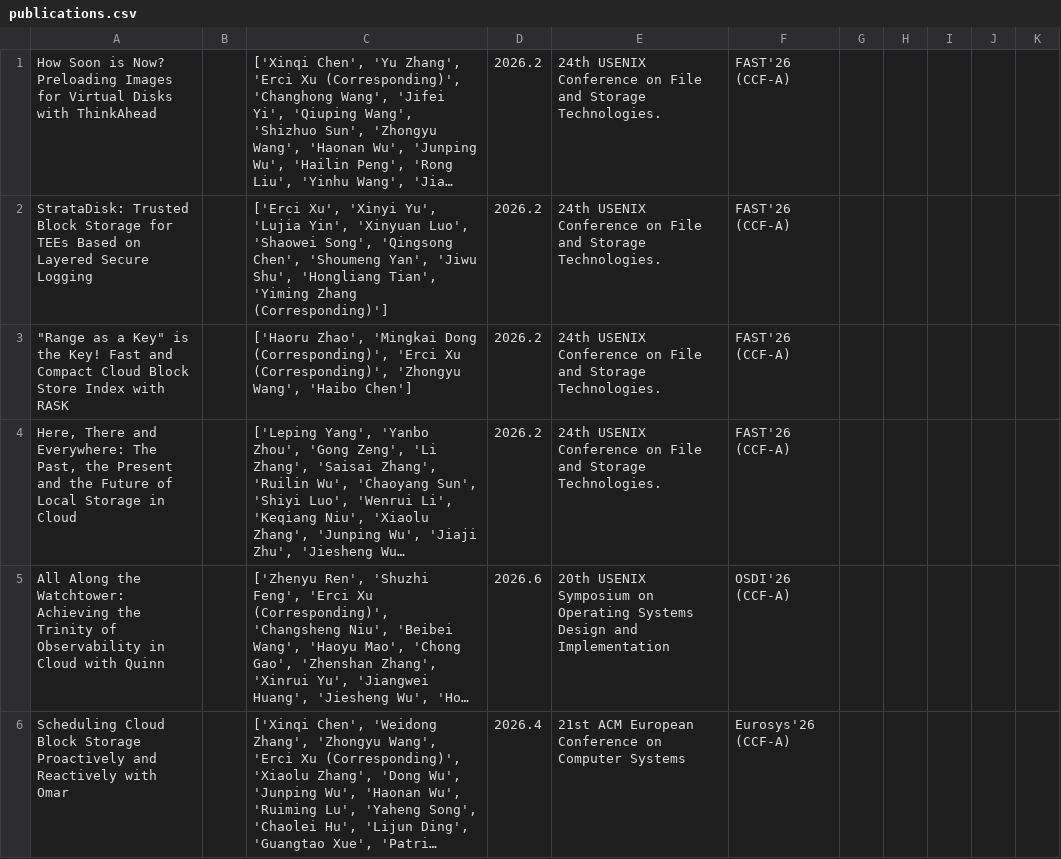
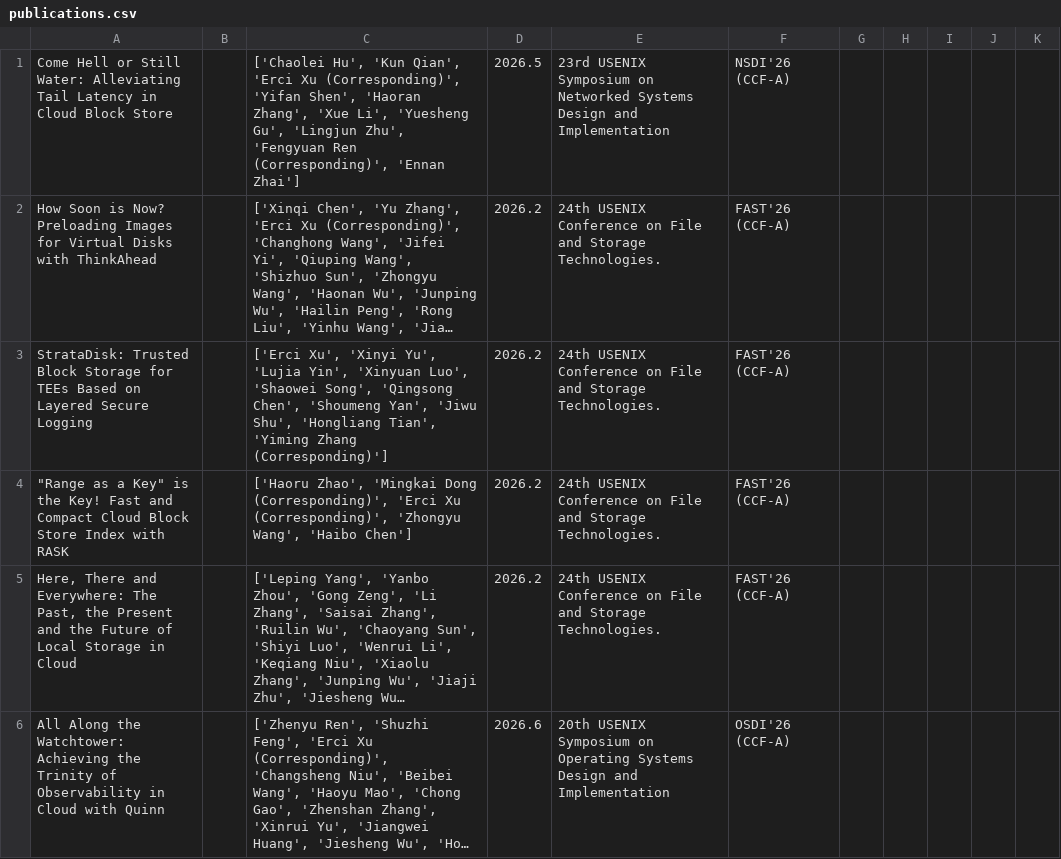
Before and after one commit to giorgioercixu/giorgioercixu.github.io, a CSV file: static/publications.csv, drawn as a sheet; only a part is shown; the shorter side is filled out with more unchanged rows; long unchanged cells end in …; the diff names each change by its address in the sheet, - before the commit and + after, or states it on an @@ line.

```diff
--- a/static/publications.csv
+++ b/static/publications.csv
+row 1: Come Hell or Still Water: Alleviating Tail Latency in Cloud Block Store |  | ['Chaolei Hu', 'Kun Qian', 'Erci Xu (Corresponding)', 'Yifan Shen', 'Haoran Zhang', 'Xue Li', 'Yuesheng Gu', 'Lingjun Zhu', 'Fengyuan Ren (Corresponding)', 'Ennan Zhai'] | 2026.5 | 23rd USENIX Symposium on Networked Systems Design and Implementation | NSDI'26 (CCF-A)
```
Also changed, not shown: 2 other files.
